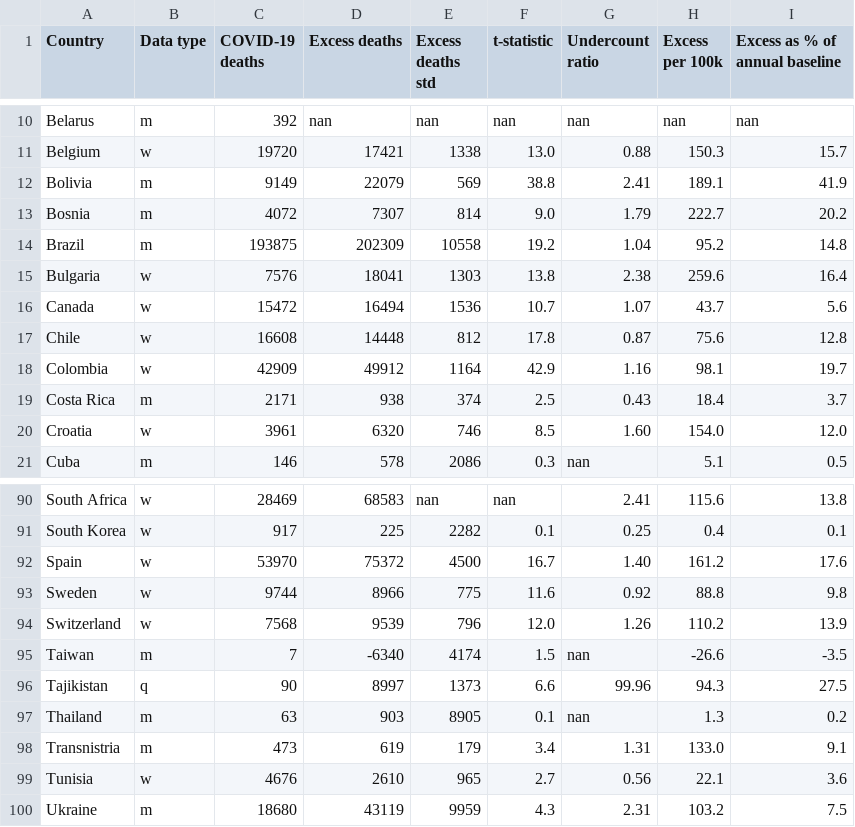
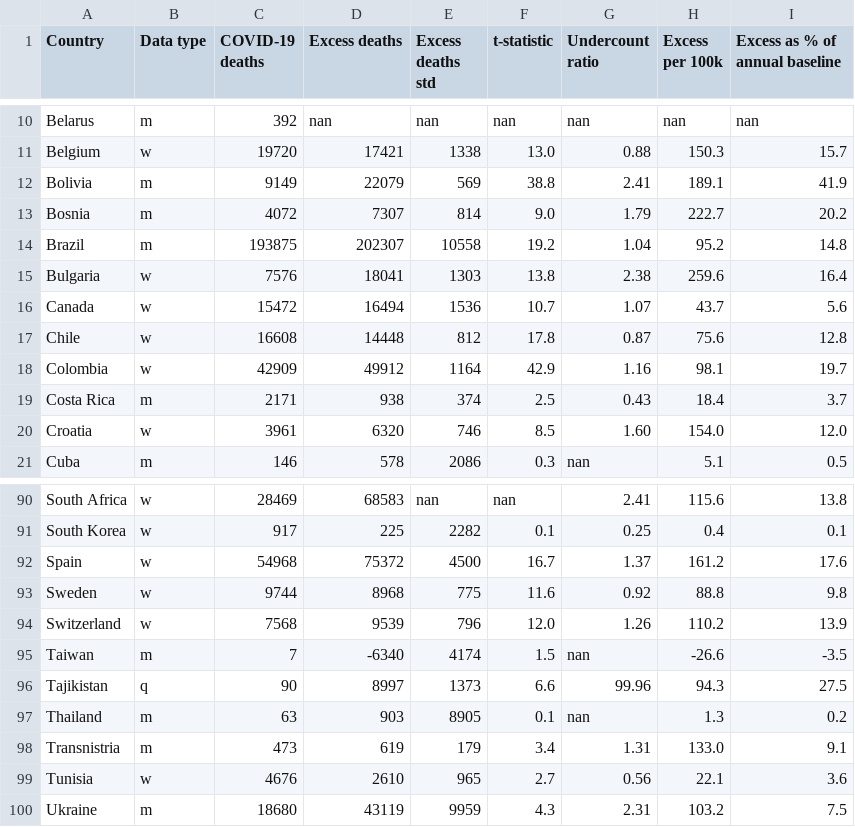
Before and after one commit to dkobak/excess-mortality, a CSV file: excess-mortality-2020.csv, drawn as a sheet; only a part is shown, gaps mark what is left out.

Commit message:
WMD data update

```diff
--- a/excess-mortality-2020.csv
+++ b/excess-mortality-2020.csv
@@ -13,3 +13,3 @@ Bolivia,m,9149,22079,569,38.8,2.41,189.1,41.9
 Bosnia,m,4072,7307,814,9.0,1.79,222.7,20.2
-Brazil,m,193875,202309,10558,19.2,1.04,95.2,14.8
+Brazil,m,193875,202307,10558,19.2,1.04,95.2,14.8
 Bulgaria,w,7576,18041,1303,13.8,2.38,259.6,16.4
@@ -91,4 +91,4 @@ South Africa,w,28469,68583,nan,nan,2.41,115.6,13.8
 South Korea,w,917,225,2282,0.1,0.25,0.4,0.1
-Spain,w,53970,75372,4500,16.7,1.40,161.2,17.6
-Sweden,w,9744,8966,775,11.6,0.92,88.8,9.8
+Spain,w,54968,75372,4500,16.7,1.37,161.2,17.6
+Sweden,w,9744,8968,775,11.6,0.92,88.8,9.8
 Switzerland,w,7568,9539,796,12.0,1.26,110.2,13.9
```
Also changed, not shown: excess-mortality.csv, 6 other files.
